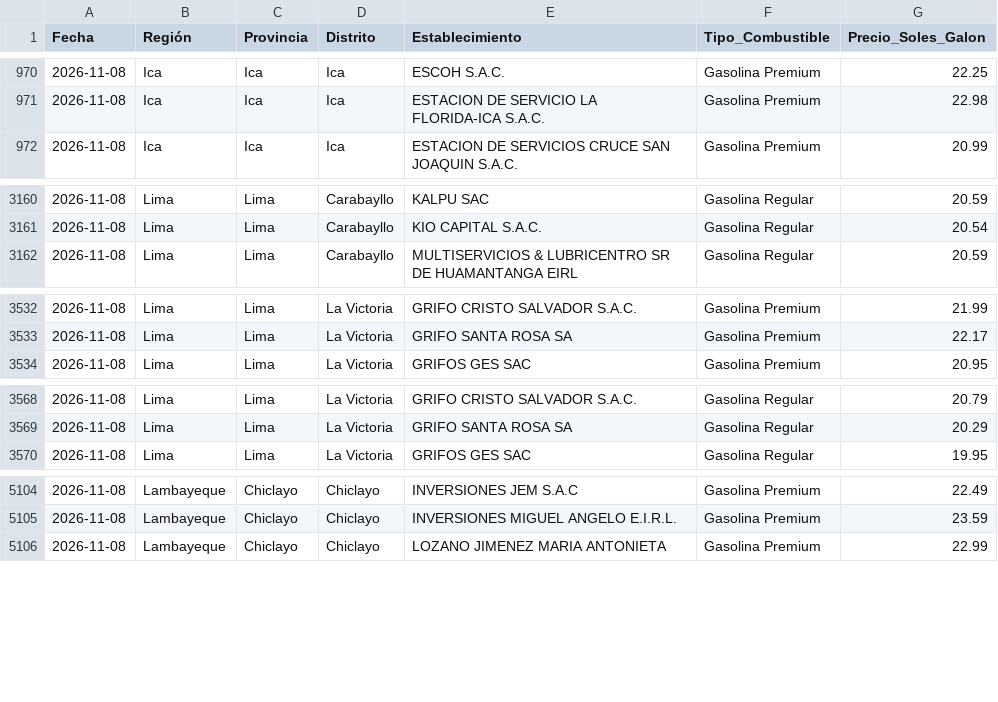
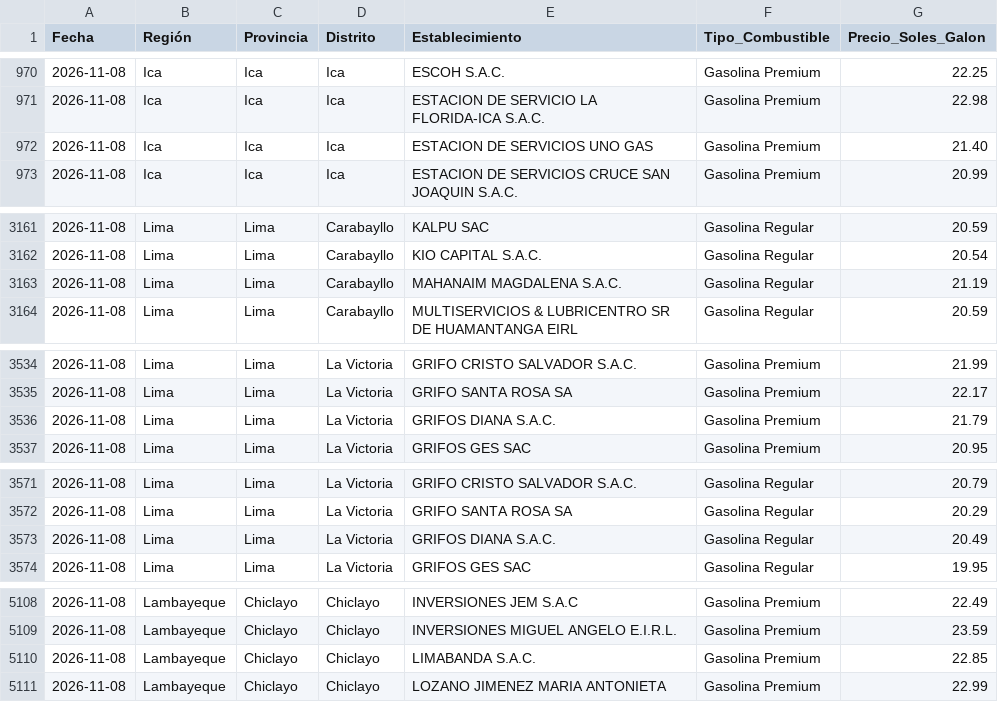
Before and after one commit to Logi-solution/combustibles-facilito, a CSV file: data_historica/2026-11-08_combustibles.csv, drawn as a sheet; only a part is shown, gaps mark what is left out; the diff covers the shown part only.

```diff
--- a/data_historica/2026-11-08_combustibles.csv
+++ b/data_historica/2026-11-08_combustibles.csv
@@ -971,2 +971,3 @@
 2026-11-08,Ica,Ica,Ica,ESTACION DE SERVICIO LA FLORIDA-ICA S.A.C.,Gasolina Premium,22.98
+2026-11-08,Ica,Ica,Ica,ESTACION DE SERVICIOS  UNO GAS,Gasolina Premium,21.40
 2026-11-08,Ica,Ica,Ica,ESTACION DE SERVICIOS CRUCE SAN JOAQUIN S.A.C.,Gasolina Premium,20.99
@@ -3161,2 +3162,3 @@
 2026-11-08,Lima,Lima,Carabayllo,KIO CAPITAL S.A.C.,Gasolina Regular,20.54
+2026-11-08,Lima,Lima,Carabayllo,MAHANAIM MAGDALENA S.A.C.,Gasolina Regular,21.19
 2026-11-08,Lima,Lima,Carabayllo,MULTISERVICIOS & LUBRICENTRO SR DE HUAMANTANGA EIRL,Gasolina Regular,20.59
@@ -3533,2 +3535,3 @@
 2026-11-08,Lima,Lima,La Victoria,GRIFO SANTA ROSA SA,Gasolina Premium,22.17
+2026-11-08,Lima,Lima,La Victoria,GRIFOS DIANA S.A.C.,Gasolina Premium,21.79
 2026-11-08,Lima,Lima,La Victoria,GRIFOS GES SAC,Gasolina Premium,20.95
@@ -3569,2 +3572,3 @@
 2026-11-08,Lima,Lima,La Victoria,GRIFO SANTA ROSA SA,Gasolina Regular,20.29
+2026-11-08,Lima,Lima,La Victoria,GRIFOS DIANA S.A.C.,Gasolina Regular,20.49
 2026-11-08,Lima,Lima,La Victoria,GRIFOS GES SAC,Gasolina Regular,19.95
@@ -5105,2 +5109,3 @@
 2026-11-08,Lambayeque,Chiclayo,Chiclayo,INVERSIONES MIGUEL ANGELO E.I.R.L.,Gasolina Premium,23.59
+2026-11-08,Lambayeque,Chiclayo,Chiclayo,LIMABANDA S.A.C.,Gasolina Premium,22.85
 2026-11-08,Lambayeque,Chiclayo,Chiclayo,LOZANO JIMENEZ MARIA ANTONIETA,Gasolina Premium,22.99
```
Also changed, not shown: 1 added row and 64 edited cells elsewhere in this file.
